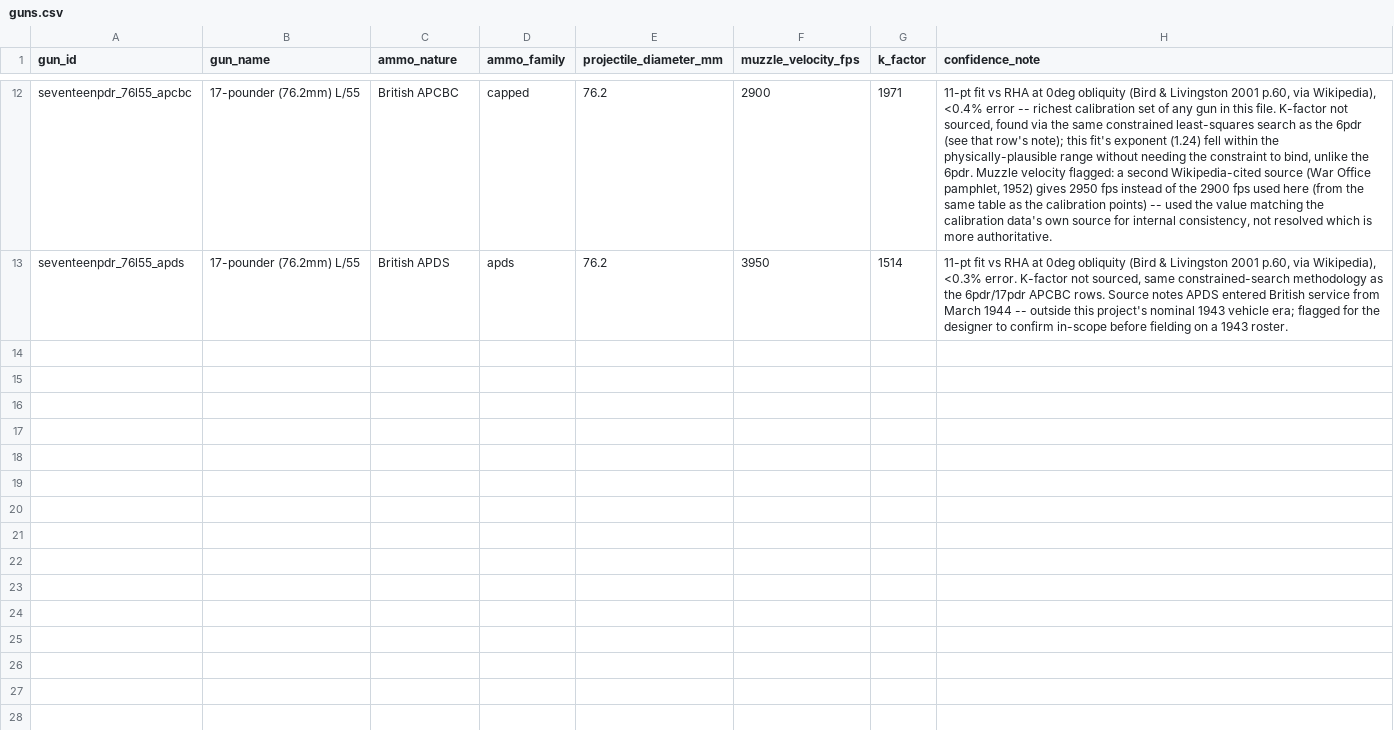
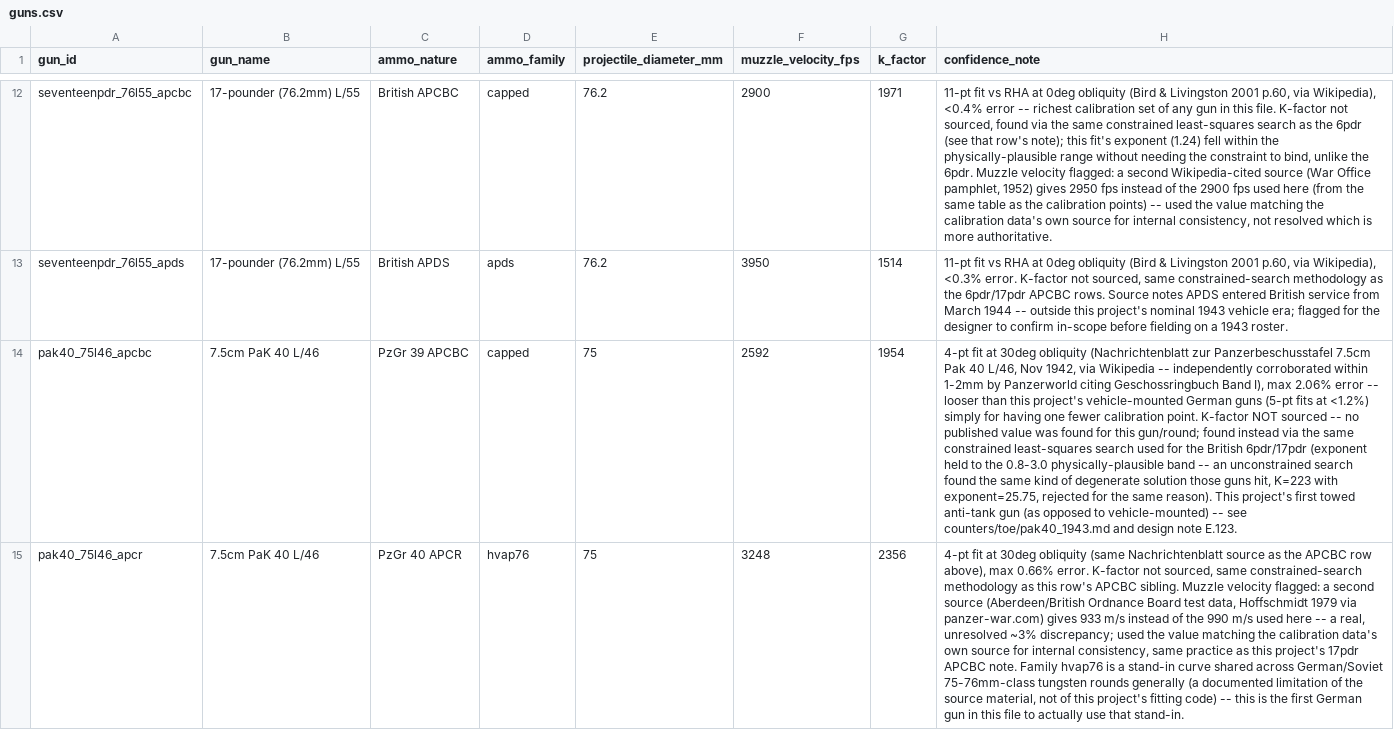
Before and after one commit to spugnoid/wdr-wargame, a CSV file: counters/armor_calc/data/guns.csv, drawn as a sheet; only a part is shown, gaps mark what is left out; the diff names each change by its address in the sheet, - before the commit and + after, or states it on an @@ line.

```diff
--- a/counters/armor_calc/data/guns.csv
+++ b/counters/armor_calc/data/guns.csv
+row 14: pak40_75l46_apcbc | 7.5cm PaK 40 L/46 | PzGr 39 APCBC | capped | 75 | 2592 | 1954 | 4-pt fit at 30deg obliquity (Nachrichtenblatt zur Panzerbeschusstafel 7.5cm Pak 40 L/46, Nov 1942, via Wikipedia -- independently corroborated within 1-2mm by Panzerworld citing Geschossringbuch Band I), max 2.06% error -- looser than this project's vehicle-mounted German guns (5-pt fits at <1.2%) simply for having one fewer calibration point. K-factor NOT sourced -- no published value was found for this gun/round; found instead via the same constrained least-squares search used for the British 6pdr/17pdr (exponent held to the 0.8-3.0 physically-plausible band -- an unconstrained search found the same kind of degenerate solution those guns hit, K=223 with exponent=25.75, rejected for the same reason). This project's first towed anti-tank gun (as opposed to vehicle-mounted) -- see counters/toe/pak40_1943.md and design note E.123.
+row 15: pak40_75l46_apcr | 7.5cm PaK 40 L/46 | PzGr 40 APCR | hvap76 | 75 | 3248 | 2356 | 4-pt fit at 30deg obliquity (same Nachrichtenblatt source as the APCBC row above), max 0.66% error. K-factor not sourced, same constrained-search methodology as this row's APCBC sibling. Muzzle velocity flagged: a second source (Aberdeen/British Ordnance Board test data, Hoffschmidt 1979 via panzer-war.com) gives 933 m/s instead of the 990 m/s used here -- a real, unresolved ~3% discrepancy; used the value matching the calibration data's own source for internal consistency, same practice as this project's 17pdr APCBC note. Family hvap76 is a stand-in curve shared across German/Soviet 75-76mm-class tungsten rounds generally (a documented limitation of the source material, not of this project's fitting code) -- this is the first German gun in this file to actually use that stand-in.
```
Also changed, not shown: counters/armor_calc/data/gun_calibration.csv, counters/armor_calc/gun_curves_output.csv, 10 other files.
